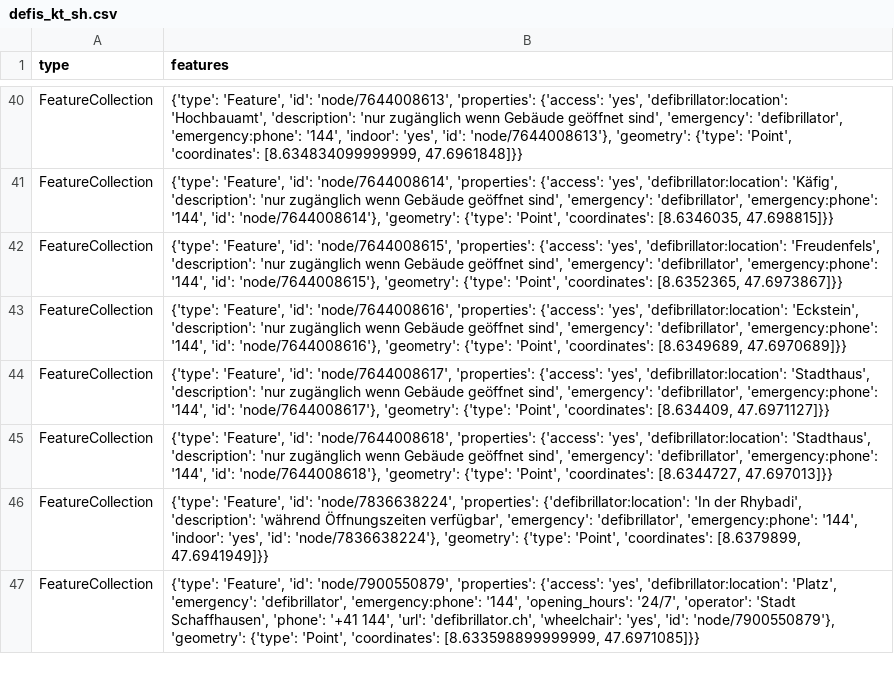
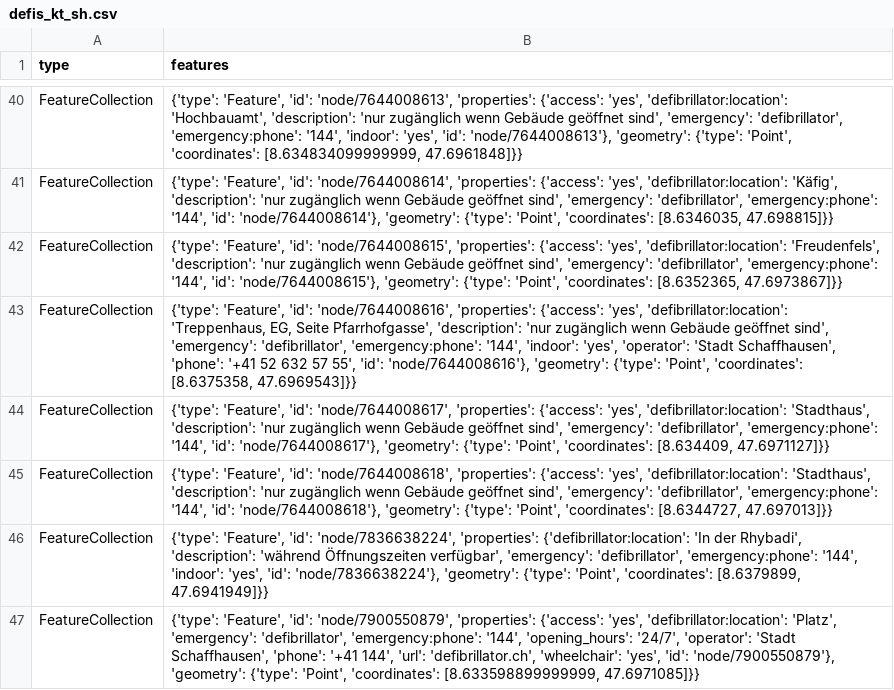
Before and after one commit to OpenBracketsCH/defi_data, a CSV file: data/csv/defis_kt_sh.csv, drawn as a sheet; only a part is shown, gaps mark what is left out.

```diff
--- a/data/csv/defis_kt_sh.csv
+++ b/data/csv/defis_kt_sh.csv
@@ -42,3 +42,3 @@ FeatureCollection,"{'type': 'Feature', 'id': 'node/7644008614', 'properties': {'
 FeatureCollection,"{'type': 'Feature', 'id': 'node/7644008615', 'properties': {'access': 'yes', 'defibrillator:location': 'Freudenfels', 'description': 'nur zugänglich wenn Gebäude geöffnet sind', 'emergency': 'defibrillator', 'emergency:phone': '144', 'id': 'node/7644008615'}, 'geometry': {'type': 'Point', 'coordinates': [8.6352365, 47.6973867]}}"
-FeatureCollection,"{'type': 'Feature', 'id': 'node/7644008616', 'properties': {'access': 'yes', 'defibrillator:location': 'Eckstein', 'description': 'nur zugänglich wenn Gebäude geöffnet sind', 'emergency': 'defibrillator', 'emergency:phone': '144', 'id': 'node/7644008616'}, 'geometry': {'type': 'Point', 'coordinates': [8.6349689, 47.6970689]}}"
+FeatureCollection,"{'type': 'Feature', 'id': 'node/7644008616', 'properties': {'access': 'yes', 'defibrillator:location': 'Treppenhaus, EG, Seite Pfarrhofgasse', 'description': 'nur zugänglich wenn Gebäude geöffnet sind', 'emergency': 'defibrillator', 'emergency:phone': '144', 'indoor': 'yes', 'operator': 'Stadt Schaffhausen', 'phone': '+41 52 632 57 55', 'id': 'node/7644008616'}, 'geometry': {'type': 'Point', 'coordinates': [8.6375358, 47.6969543]}}"
 FeatureCollection,"{'type': 'Feature', 'id': 'node/7644008617', 'properties': {'access': 'yes', 'defibrillator:location': 'Stadthaus', 'description': 'nur zugänglich wenn Gebäude geöffnet sind', 'emergency': 'defibrillator', 'emergency:phone': '144', 'id': 'node/7644008617'}, 'geometry': {'type': 'Point', 'coordinates': [8.634409, 47.6971127]}}"
```
Also changed, not shown: data/csv/defis_dispo_knzsg.csv, data/csv/defis_dispo_srz.csv, 9 other files.
